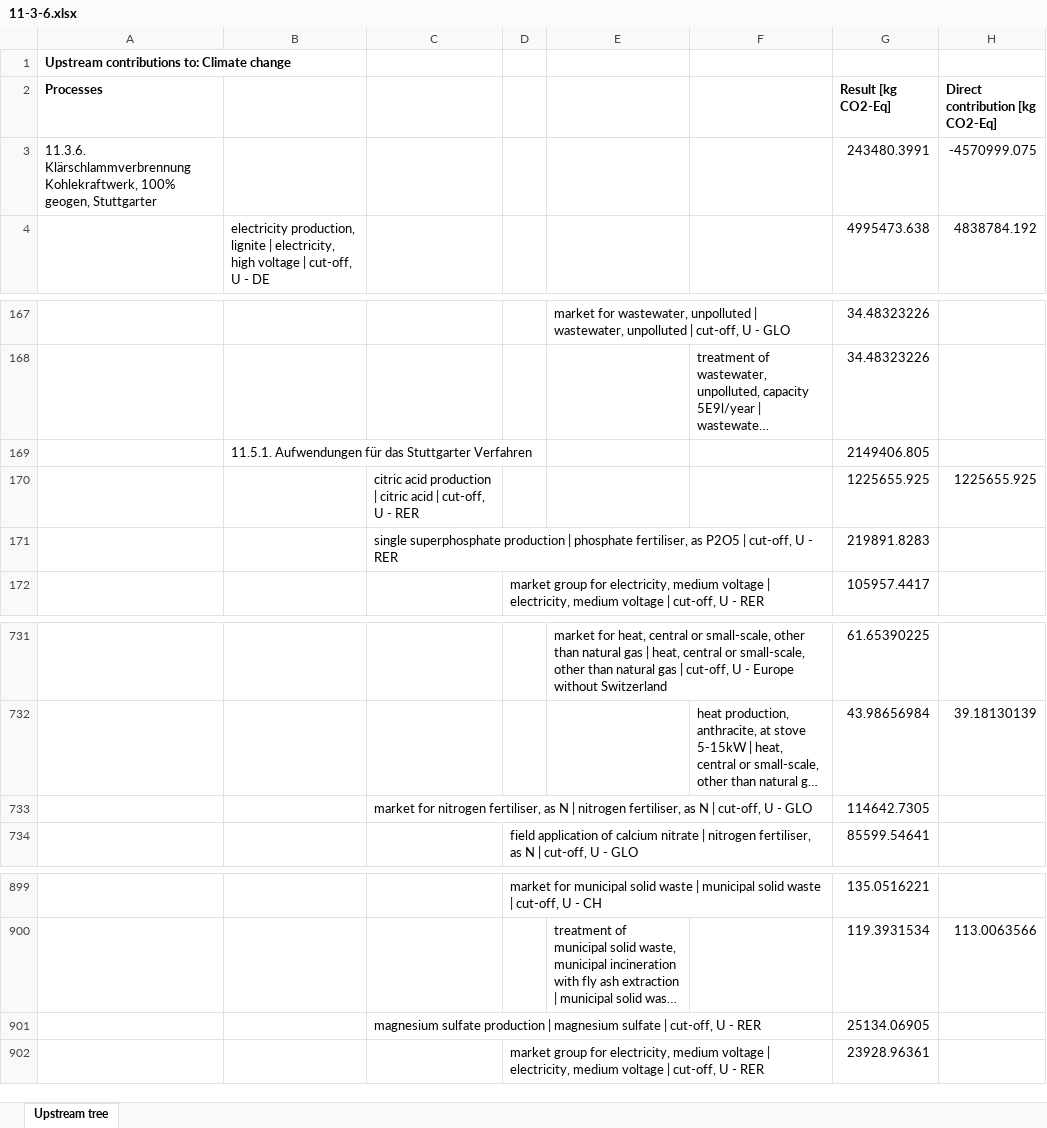
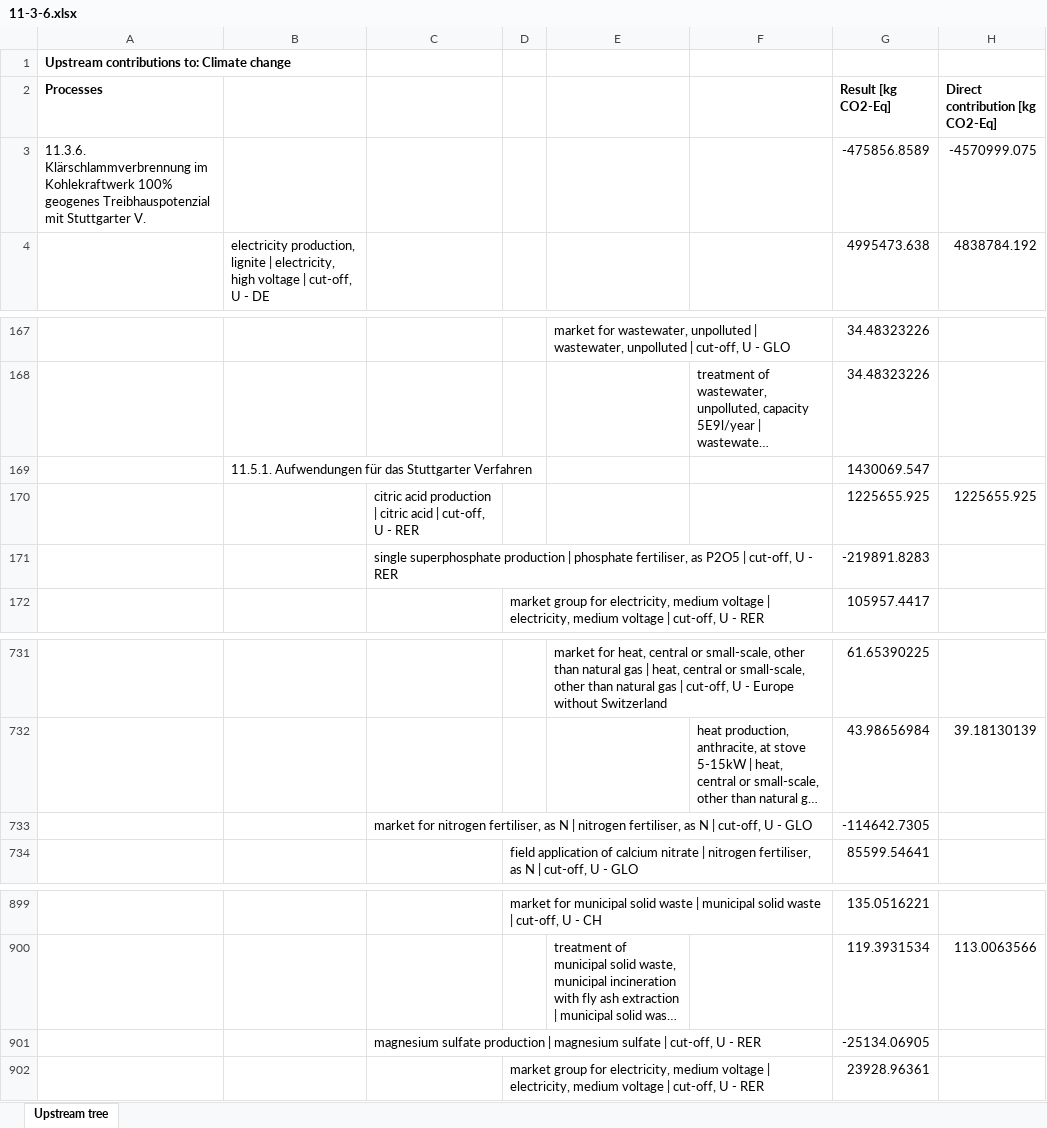
Before and after one commit to linev/misc, an Excel workbook: hbar/11-3-6.xlsx, sheet Upstream tree, drawn as a sheet; only a part is shown, gaps mark what is left out; long unchanged cells end in …; values as stored, in another font and other column widths than the file's, no borders; removed rows and columns are numbered as before the commit, all else as after; the diff names each change by its address in the sheet, - before the commit and + after, or states it on an @@ line.

```diff
--- a/hbar/11-3-6.xlsx (sheet Upstream tree)
+++ b/hbar/11-3-6.xlsx (sheet Upstream tree)
-row 3: 11.3.6. Klärschlammverbrennung Kohlekraftwerk, 100% geogen, Stuttgarter |  |  |  |  |  | 243480.3991 | -4570999.075
+row 3: 11.3.6. Klärschlammverbrennung im Kohlekraftwerk 100% geogenes Treibhauspotenzial mit Stuttgarter V. |  |  |  |  |  | -475856.8589 | -4570999.075
-G169 (Result [kg CO2-Eq]): 2149406.805
+G169 (Result [kg CO2-Eq]): 1430069.547
-G171 (Result [kg CO2-Eq]): 219891.8283
+G171 (Result [kg CO2-Eq]): -219891.8283
-G733 (Result [kg CO2-Eq]): 114642.7305
+G733 (Result [kg CO2-Eq]): -114642.7305
-G901 (Result [kg CO2-Eq]): 25134.06905
+G901 (Result [kg CO2-Eq]): -25134.06905
```
Also changed, not shown: hbar/11-3-4.xlsx, hbar/11-3-5.xlsx, 3 other files.
